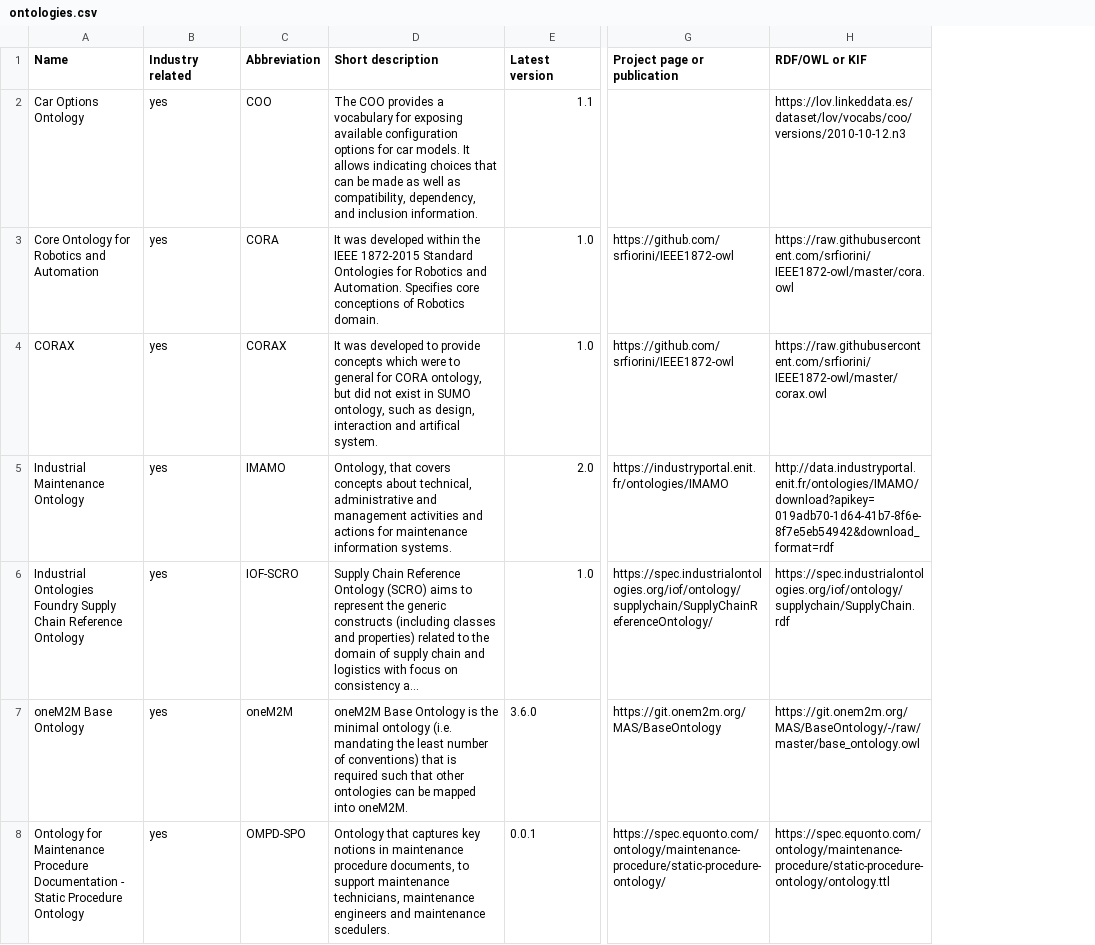
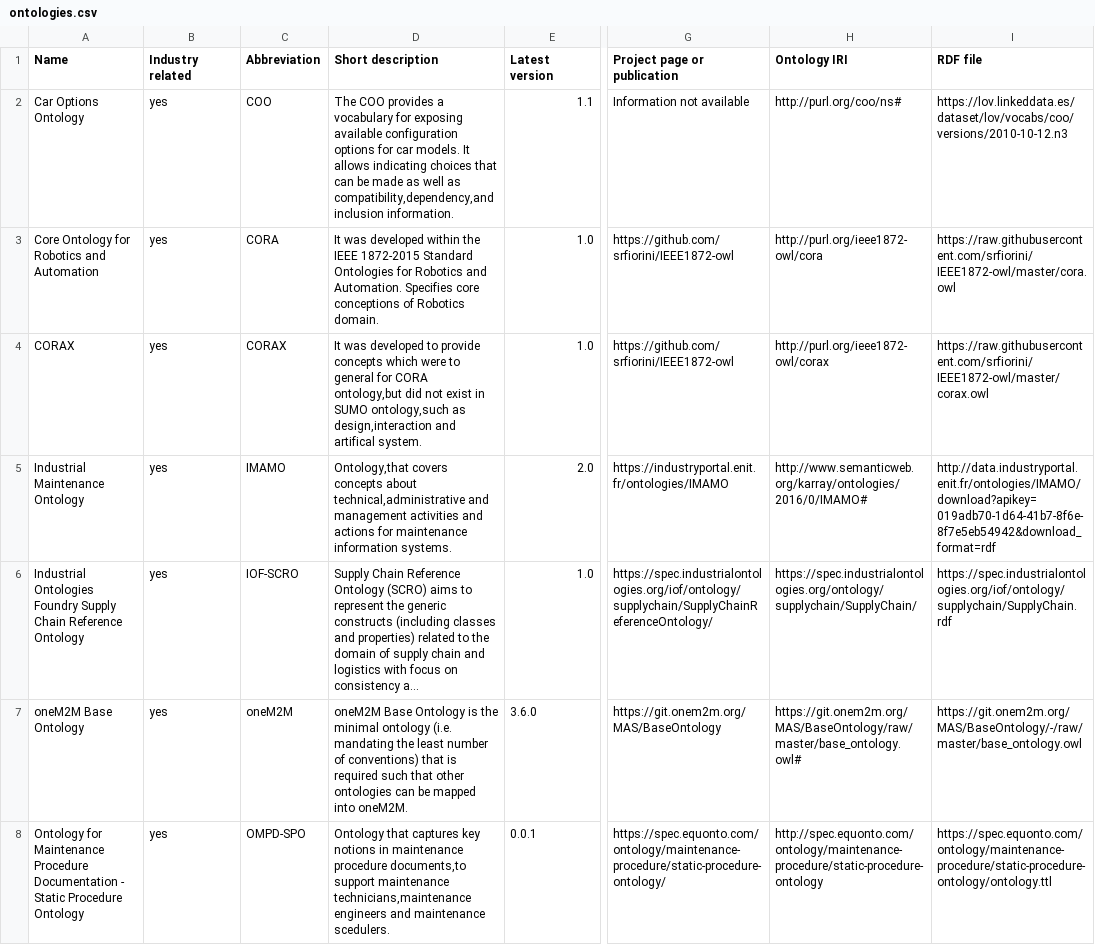
Before and after one commit to k00ni/manufacturing-industry-ontology-list, a CSV file: ontologies.csv, drawn as a sheet; only a part is shown, gaps mark what is left out; long unchanged cells end in …; addresses are those after the commit; the diff covers the shown part only; the diff names each change by its address in the sheet, - before the commit and + after, or states it on an @@ line.

Commit message:
backup commit (added ontology IRI to CSV, refined code, made remarks)

```diff
--- a/ontologies.csv
+++ b/ontologies.csv
+column H (Ontology IRI), rows 2-8: http://purl.org/coo/ns# | http://purl.org/ieee1872-owl/cora | http://purl.org/ieee1872-owl/corax | http://www.semanticweb.org/karray/ontologies/2016/0/IMAMO# | https://spec.industrialontologies.org/ontology/supplychain/SupplyChain/ | https://git.onem2m.org/MAS/BaseOntology/raw/master/base_ontology.owl# | http://spec.equonto.com/ontology/maintenance-procedure/static-procedure-ontology
-I1: RDF/OWL or KIF
+I1: RDF file
-D2 (Short description): …well as compatibility, dependency, and inclusion information.
+D2 (Short description): …well as compatibility,dependency,and inclusion information.
-G2 (Project page or publication): (empty)
+G2 (Project page or publication): Information not available
-D4 (Short description): …for CORA ontology, but did not exist in SUMO ontology, such as design, interaction and artifical…
+D4 (Short description): …for CORA ontology,but did not exist in SUMO ontology,such as design,interaction and artifical…
-D5 (Short description): Ontology, that covers concepts about technical, administrative and management…
+D5 (Short description): Ontology,that covers concepts about technical,administrative and management…
-D8 (Short description): …maintenance procedure documents, to support maintenance technicians, maintenance engineers and…
+D8 (Short description): …maintenance procedure documents,to support maintenance technicians,maintenance engineers and…
```
Also changed, not shown: 8 added rows and 24 edited cells elsewhere in this file, 5 other files.
